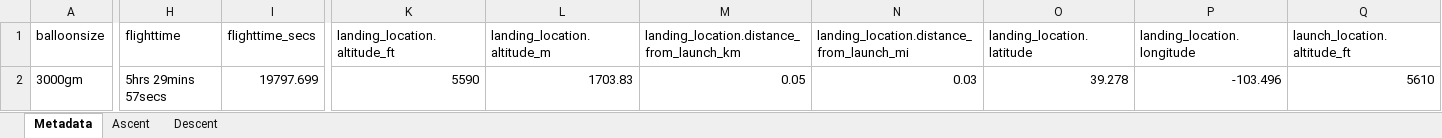
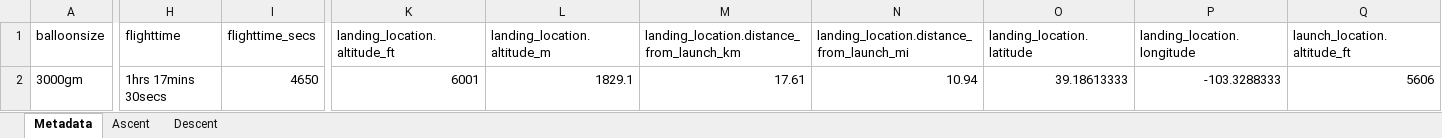
Before and after one commit to edgeofspace/historicaldata, an Excel workbook: output/xlsx/eoss-404.xlsx, sheet Metadata, drawn as a sheet; only a part is shown, gaps mark what is left out; values as stored, in another font and other column widths than the file's, no borders; the diff covers the shown part only; the diff names each change by its address in the sheet, - before the commit and + after, or states it on an @@ line.

```diff
--- a/output/xlsx/eoss-404.xlsx (sheet Metadata)
+++ b/output/xlsx/eoss-404.xlsx (sheet Metadata)
-H2 (flighttime): 5hrs 29mins 57secs
+H2 (flighttime): 1hrs 17mins 30secs
-I2 (flighttime_secs): 19797.699
+I2 (flighttime_secs): 4650
-K2 (landing_location.altitude_ft): 5590
+K2 (landing_location.altitude_ft): 6001
-L2 (landing_location.altitude_m): 1703.83
+L2 (landing_location.altitude_m): 1829.1
-M2: 0.05
+M2: 17.61
-N2: 0.03
+N2: 10.94
-O2 (landing_location.latitude): 39.278
+O2 (landing_location.latitude): 39.18613333
-P2 (landing_location.longitude): -103.496
+P2 (landing_location.longitude): -103.3288333
-Q2 (launch_location.altitude_ft): 5610
+Q2 (launch_location.altitude_ft): 5606
```
Also changed, not shown: 6 edited cells elsewhere in this sheet, sheet Ascent, sheet Descent, output/xlsx/eoss-403.xlsx, output/xlsx/flights_metadata.xlsx, 7 other files.
